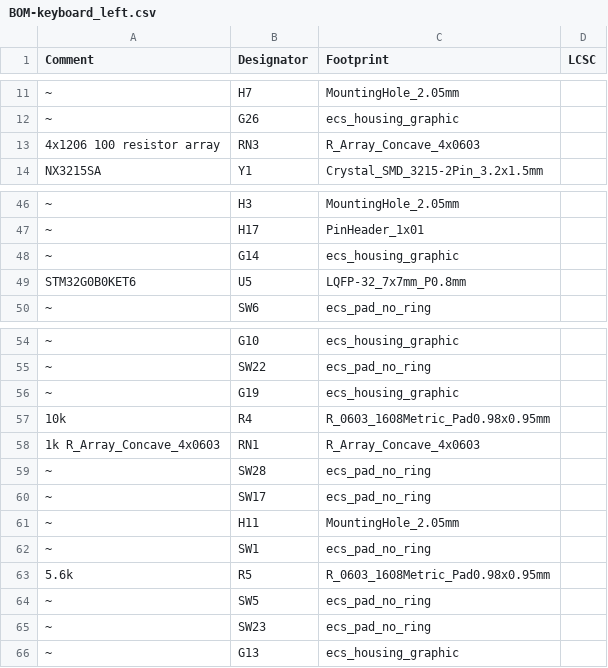
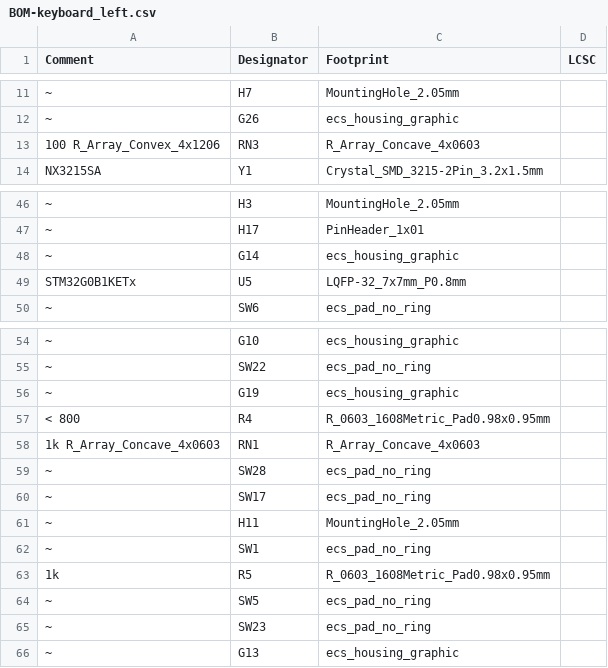
Before and after one commit to daehyeok/Corne_EEC, a CSV file: production_files/gerbers/BOM-keyboard_left.csv, drawn as a sheet; only a part is shown, gaps mark what is left out; the diff names each change by its address in the sheet, - before the commit and + after, or states it on an @@ line.

```diff
--- a/production_files/gerbers/BOM-keyboard_left.csv
+++ b/production_files/gerbers/BOM-keyboard_left.csv
-A13 (Comment): 4x1206 100 resistor array
+A13 (Comment): 100 R_Array_Convex_4x1206
-A49 (Comment): STM32G0B0KET6
+A49 (Comment): STM32G0B1KETx
-A57 (Comment): 10k
+A57 (Comment): < 800
-A63 (Comment): 5.6k
+A63 (Comment): 1k
```
Also changed, not shown: production_files/gerbers/CPL-keyboard_left.csv, production_files/gerbers/CPL-keyboard_right.csv, 8 other files.
